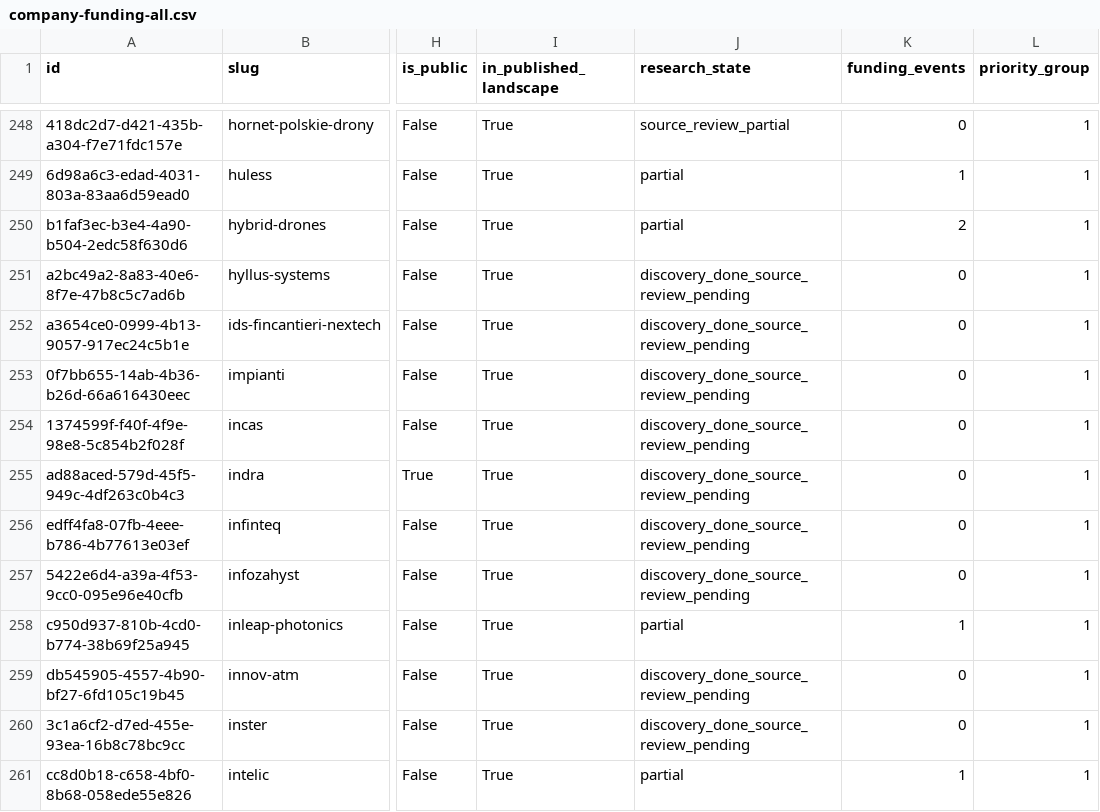
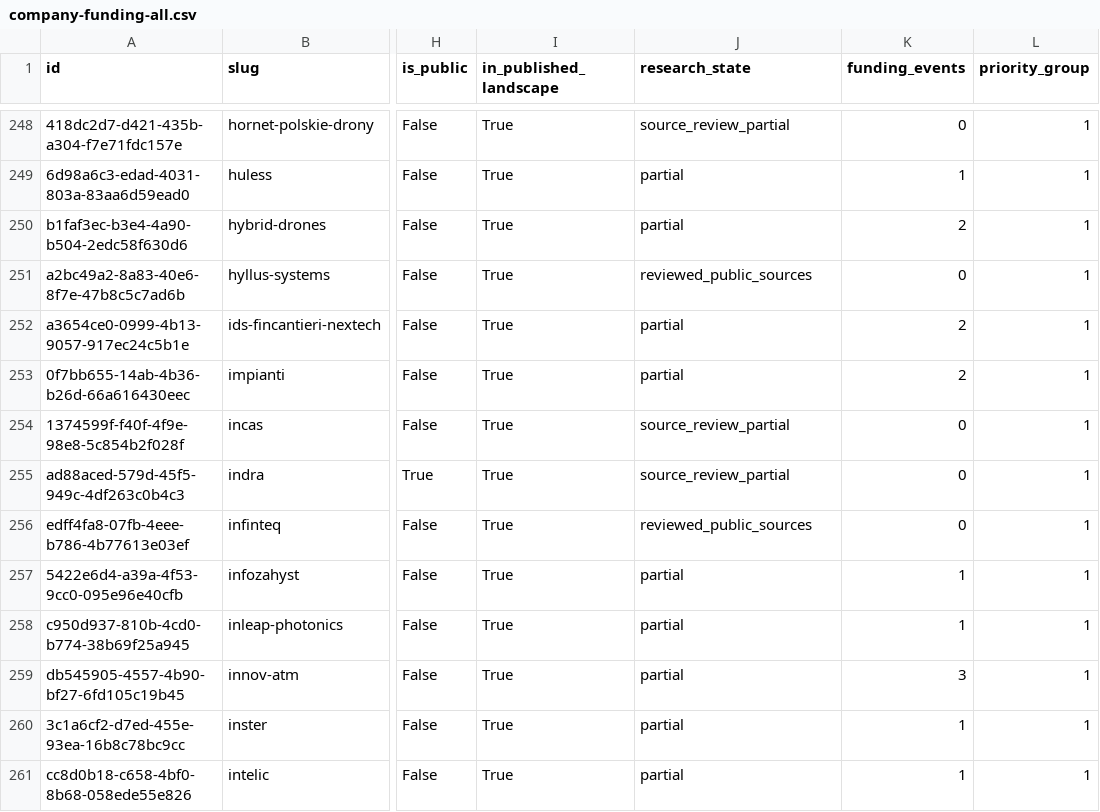
Before and after one commit to brunotaut/xsonomy-news, a CSV file: research-agent/queues/company-funding-all.csv, drawn as a sheet; only a part is shown, gaps mark what is left out; the diff covers the shown part only; the diff names each change by its address in the sheet, - before the commit and + after, or states it on an @@ line.

Commit message:
Add funding research checkpoint 17

```diff
--- a/research-agent/queues/company-funding-all.csv
+++ b/research-agent/queues/company-funding-all.csv
-J251 (research_state): discovery_done_source_review_pending
+J251 (research_state): reviewed_public_sources
-J252:J253 (research_state): discovery_done_source_review_pending
+J252:J253 (research_state): partial
-K252:K253 (funding_events): 0
+K252:K253 (funding_events): 2
-J254:J255 (research_state): discovery_done_source_review_pending
+J254:J255 (research_state): source_review_partial
-J256 (research_state): discovery_done_source_review_pending
+J256 (research_state): reviewed_public_sources
-J257 (research_state): discovery_done_source_review_pending
+J257 (research_state): partial
-K257 (funding_events): 0
+K257 (funding_events): 1
-J259:J260 (research_state): discovery_done_source_review_pending
+J259:J260 (research_state): partial
-K259 (funding_events): 0
+K259 (funding_events): 3
-K260 (funding_events): 0
+K260 (funding_events): 1
```
Also changed, not shown: 16 edited cells elsewhere in this file, 3 other files.
